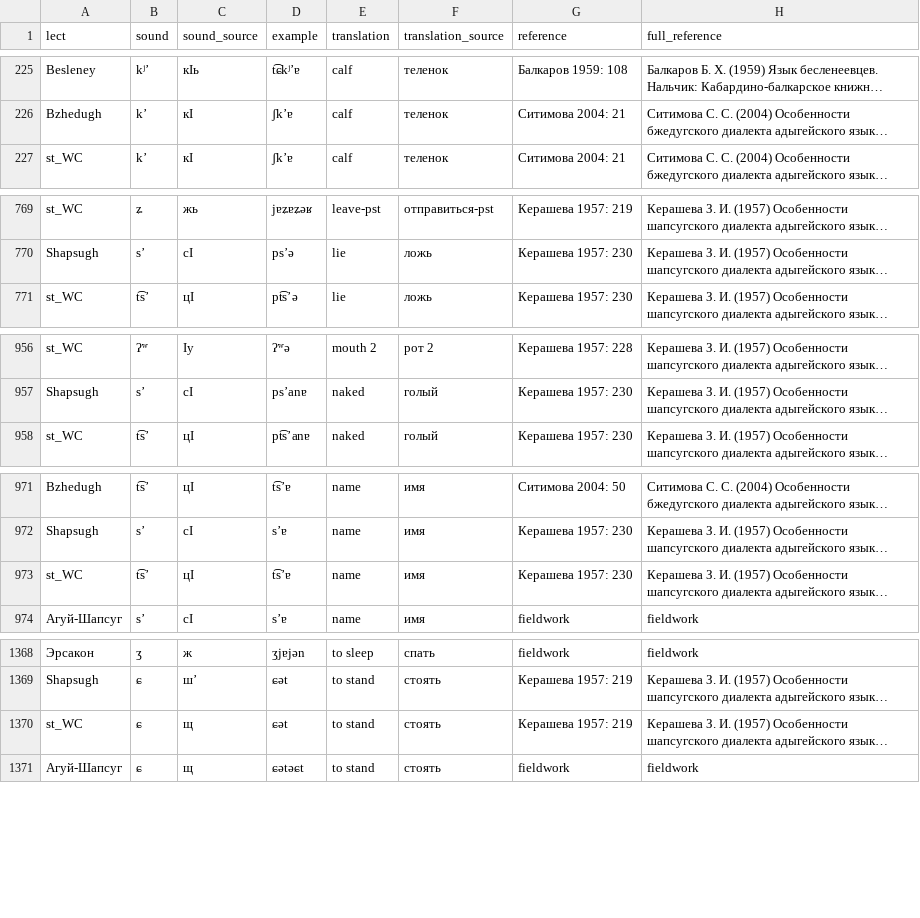
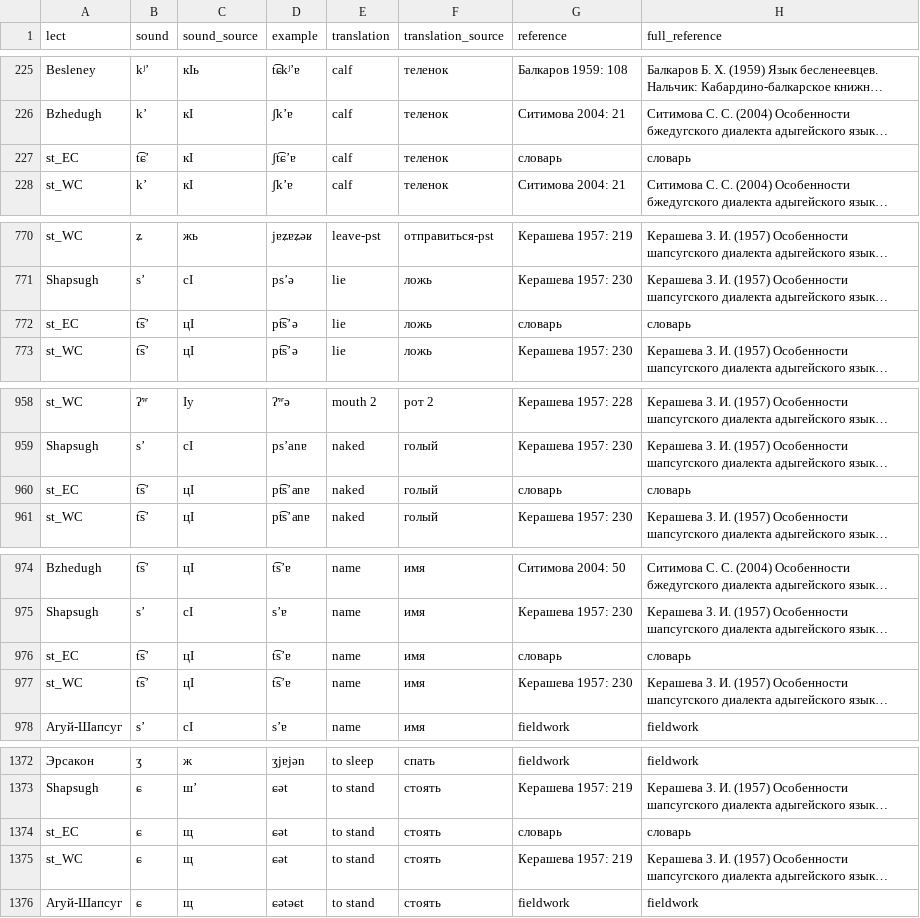
Before and after one commit to agricolamz/cccd, a CSV file: database.csv, drawn as a sheet; only a part is shown, gaps mark what is left out; long unchanged cells end in …; the diff names each change by its address in the sheet, - before the commit and + after, or states it on an @@ line.

```diff
--- a/database.csv
+++ b/database.csv
+row 227: st_EC | t͡ɕ’ | кI | ʃt͡ɕ’ɐ | calf | теленок | словарь | словарь
+row 772: st_EC | t͡s’ | цI | pt͡s’ə | lie | ложь | словарь | словарь
+row 960: st_EC | t͡s’ | цI | pt͡s’anɐ | naked | голый | словарь | словарь
+row 976: st_EC | t͡s’ | цI | t͡s’ɐ | name | имя | словарь | словарь
+row 1374: st_EC | ɕ | щ | ɕət | to stand | стоять | словарь | словарь
```
Also changed, not shown: 1 other file.
